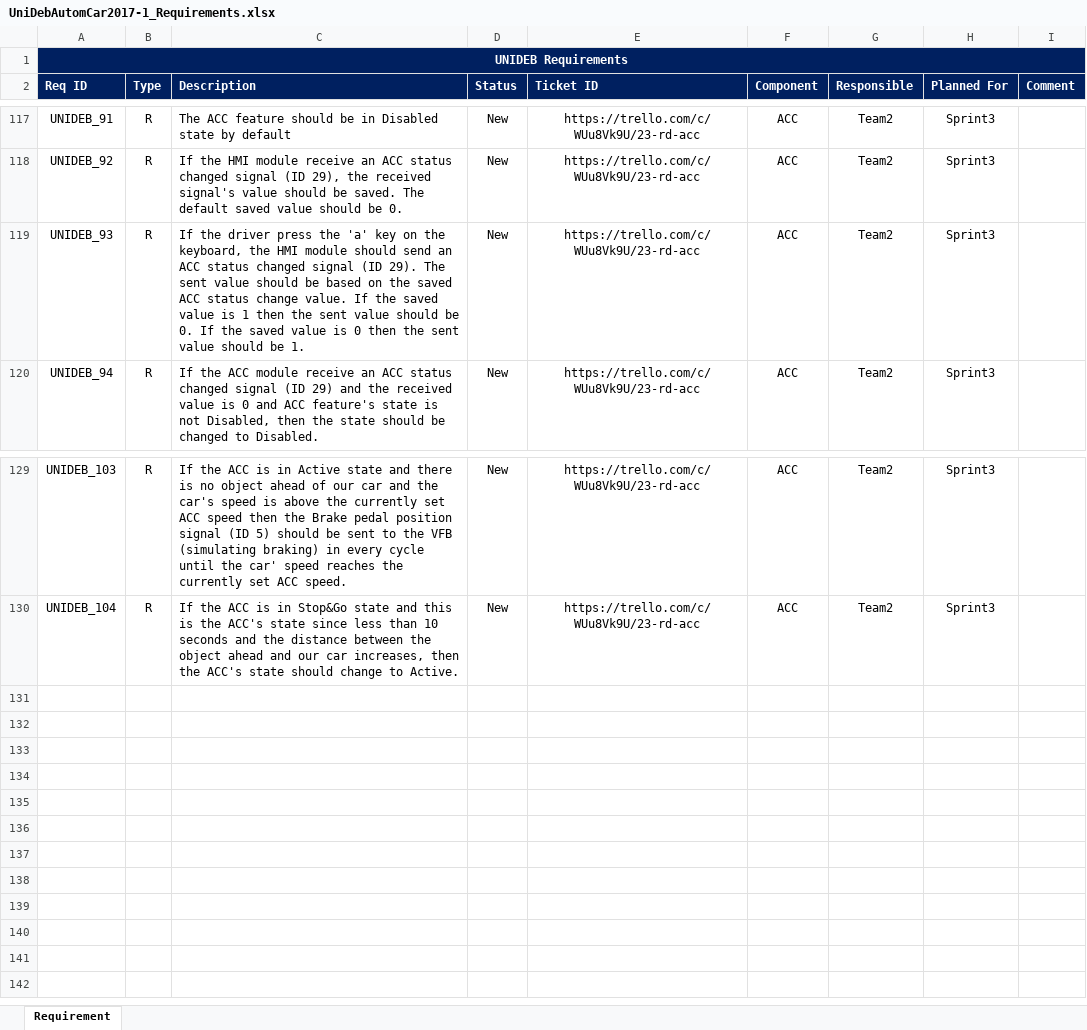
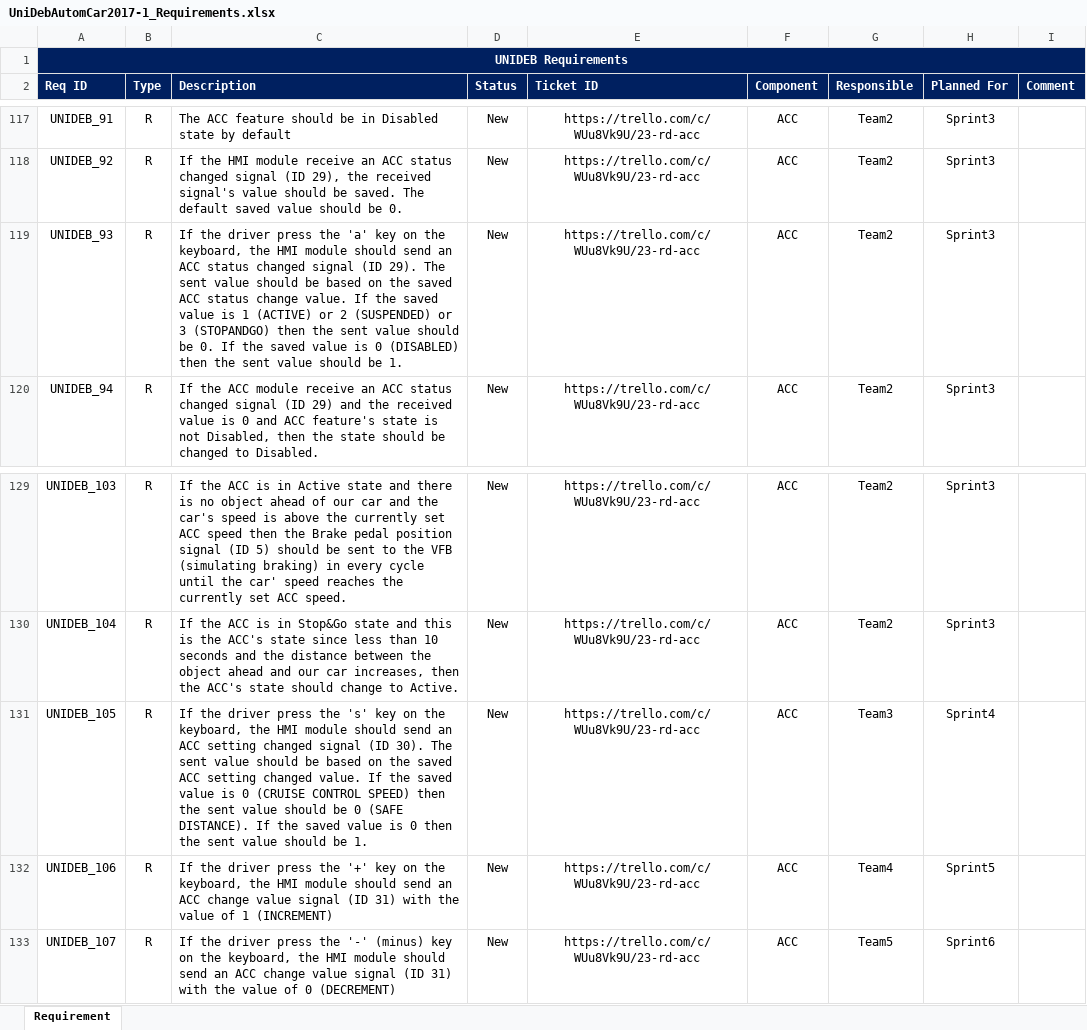
Before and after one commit to kholman-bosch/UniDeb2017-1, an Excel workbook: UniDebAutomatedCar/doc/UniDebAutomCar2017-1_Requirements.xlsx, sheet Requirement, drawn as a sheet; only a part is shown, gaps mark what is left out; values as stored, in another font and other column widths than the file's, no borders; charts and pictures not drawn; the diff names each change by its address in the sheet, - before the commit and + after, or states it on an @@ line.

Commit message:
[RD] ACC - Added some remaining requirement - trello card: https://trello.com/c/WUu8Vk9U/23-rd-acc

```diff
--- a/UniDebAutomatedCar/doc/UniDebAutomCar2017-1_Requirements.xlsx (sheet Requirement)
+++ b/UniDebAutomatedCar/doc/UniDebAutomCar2017-1_Requirements.xlsx (sheet Requirement)
-C119 (Description): …is 1 then the sent value should be 0. If the saved value is 0 then the…
+C119 (Description): …is 1 (ACTIVE) or 2 (SUSPENDED) or 3 (STOPANDGO) then the sent value should be 0. If the saved value is 0 (DISABLED) then the…
+row 131: UNIDEB_105 | R | If the driver press the 's' key on the keyboard, the HMI module should send an ACC setting changed signal (ID 30). The sent value should be based on the saved ACC setting changed value. If the saved value is 0 (CRUISE CONTROL SPEED) then the sent value should be 0 (SAFE DISTANCE). If the saved value is 0 then the sent value should be 1. | New | https://trello.com/c/WUu8Vk9U/23-rd-acc | ACC | Team3 | Sprint4
+row 132: UNIDEB_106 | R | If the driver press the '+' key on the keyboard, the HMI module should send an ACC change value signal (ID 31) with the value of 1 (INCREMENT) | New | https://trello.com/c/WUu8Vk9U/23-rd-acc | ACC | Team4 | Sprint5
+row 133: UNIDEB_107 | R | If the driver press the '-' (minus) key on the keyboard, the HMI module should send an ACC change value signal (ID 31) with the value of 0 (DECREMENT) | New | https://trello.com/c/WUu8Vk9U/23-rd-acc | ACC | Team5 | Sprint6
```
Also changed, not shown: UniDebAutomatedCar/doc/CommunicationMatrix.xlsx, 1 other file.
